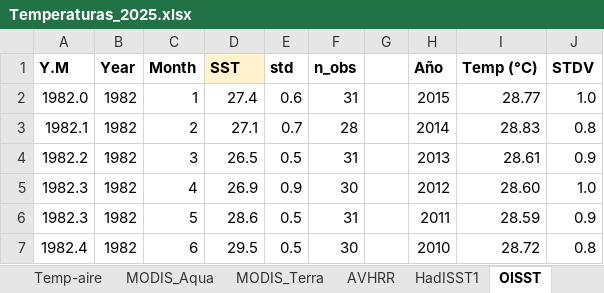
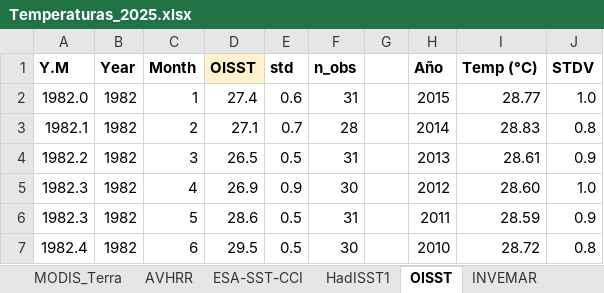
Before and after one commit to luislizcano/Coral-growth-varadero, an Excel workbook: Envdata_raw/Temperaturas_2025.xlsx, sheet OISST, drawn as a sheet; only a part is shown; values as stored, in another font and other column widths than the file's, no borders; the diff names each change by its address in the sheet, - before the commit and + after, or states it on an @@ line.

```diff
--- a/Envdata_raw/Temperaturas_2025.xlsx (sheet OISST)
+++ b/Envdata_raw/Temperaturas_2025.xlsx (sheet OISST)
+sheet tab: ESA-SST-CCI
-D1: SST
+D1: OISST
```
Also changed, not shown: sheet HadISST1, sheet AVHRR, sheet Table, sheet MODIS_Aqua, sheet Correlaciones, charts or pictures, 18 other files.
